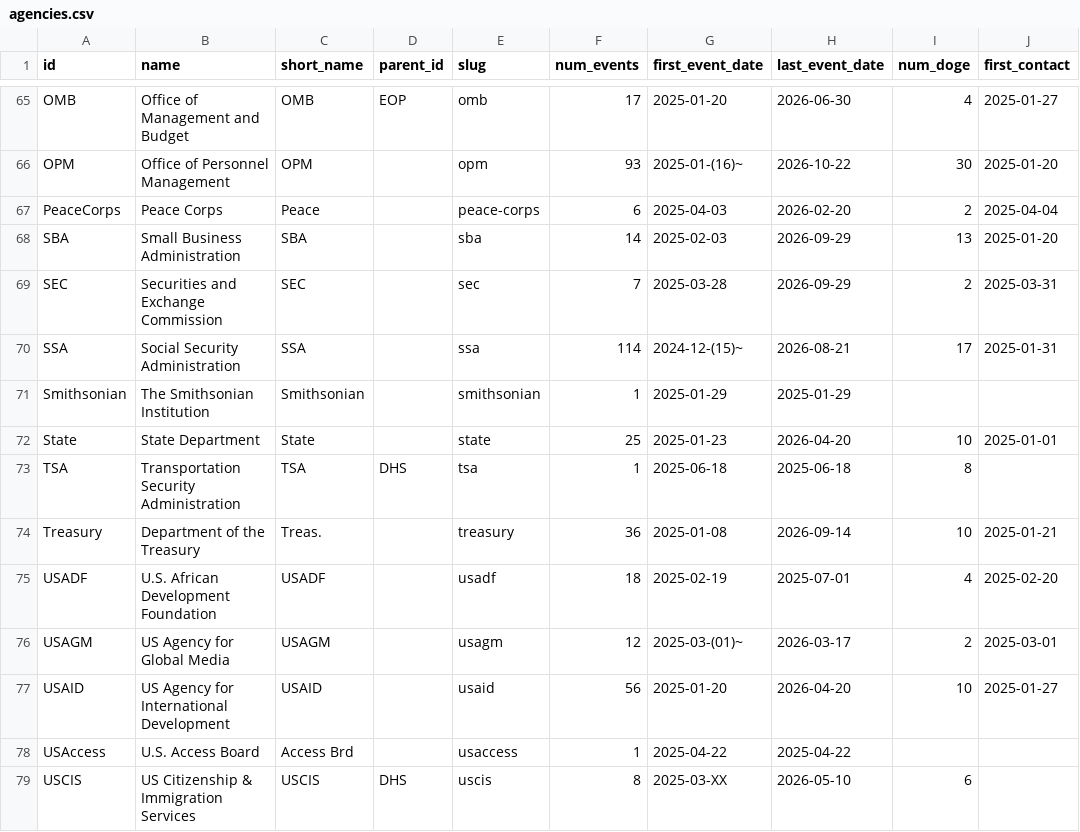
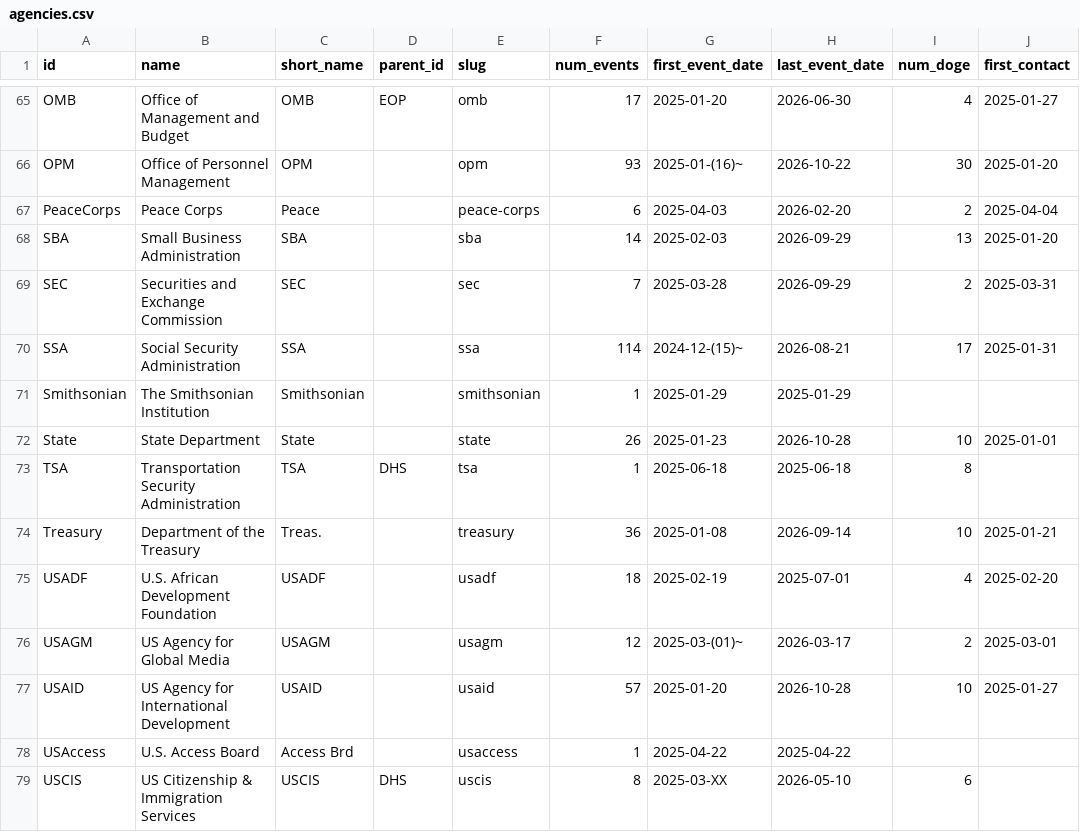
Before and after one commit to harrisj/doge_track, a CSV file: src/csv/agencies.csv, drawn as a sheet; only a part is shown, gaps mark what is left out.

```diff
--- a/src/csv/agencies.csv
+++ b/src/csv/agencies.csv
@@ -71,3 +71,3 @@ SSA,Social Security Administration,SSA,,ssa,114,2024-12-(15)~,2026-08-21,17,2025
 Smithsonian,The Smithsonian Institution,Smithsonian,,smithsonian,1,2025-01-29,2025-01-29,,
-State,State Department,State,,state,25,2025-01-23,2026-04-20,10,2025-01-01
+State,State Department,State,,state,26,2025-01-23,2026-10-28,10,2025-01-01
 TSA,Transportation Security Administration,TSA,DHS,tsa,1,2025-06-18,2025-06-18,8,
@@ -76,3 +76,3 @@ USADF,U.S. African Development Foundation,USADF,,usadf,18,2025-02-19,2025-07-01,
 USAGM,US Agency for Global Media,USAGM,,usagm,12,2025-03-(01)~,2026-03-17,2,2025-03-01
-USAID,US Agency for International Development,USAID,,usaid,56,2025-01-20,2026-04-20,10,2025-01-27
+USAID,US Agency for International Development,USAID,,usaid,57,2025-01-20,2026-10-28,10,2025-01-27
 USAccess,U.S. Access Board,Access Brd,,usaccess,1,2025-04-22,2025-04-22,,
```
Also changed, not shown: src/csv/events.csv, 1 other file.
